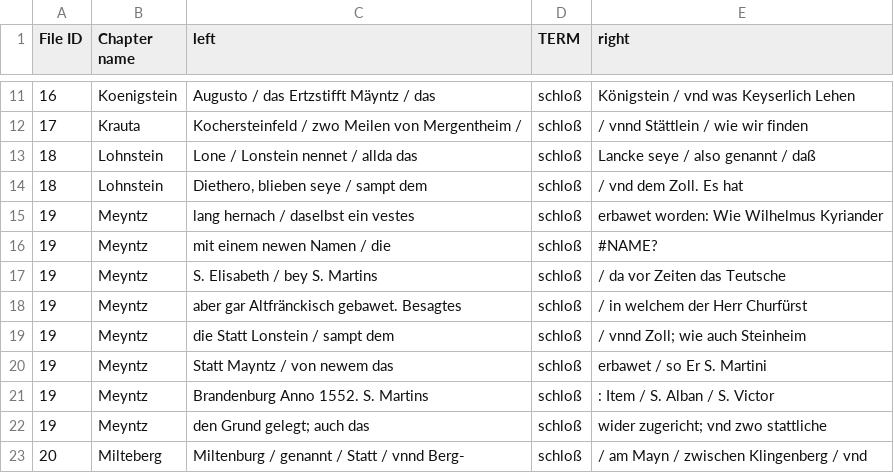
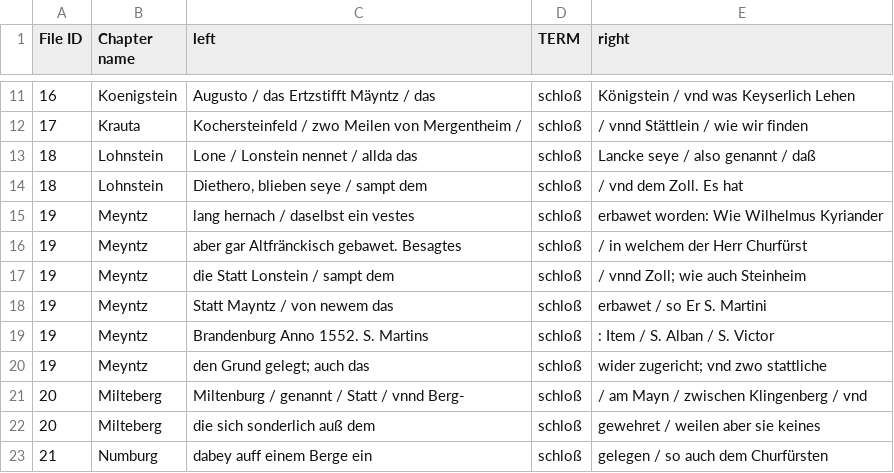
Before and after one commit to ieg-dhr/DigiKAR, a CSV file: Kontext_Schloß.csv, drawn as a sheet; only a part is shown, gaps mark what is left out; the shorter side is filled out with more unchanged rows; the diff names each change by its address in the sheet, - before the commit and + after, or states it on an @@ line.

Commit message:
Update Kontext_Schloß.csv

```diff
--- a/Kontext_Schloß.csv
+++ b/Kontext_Schloß.csv
-row 16: 19 | Meyntz | mit einem newen Namen / die | schloß | #NAME?
-row 17: 19 | Meyntz | S. Elisabeth / bey S. Martins | schloß | / da vor Zeiten das Teutsche
```
